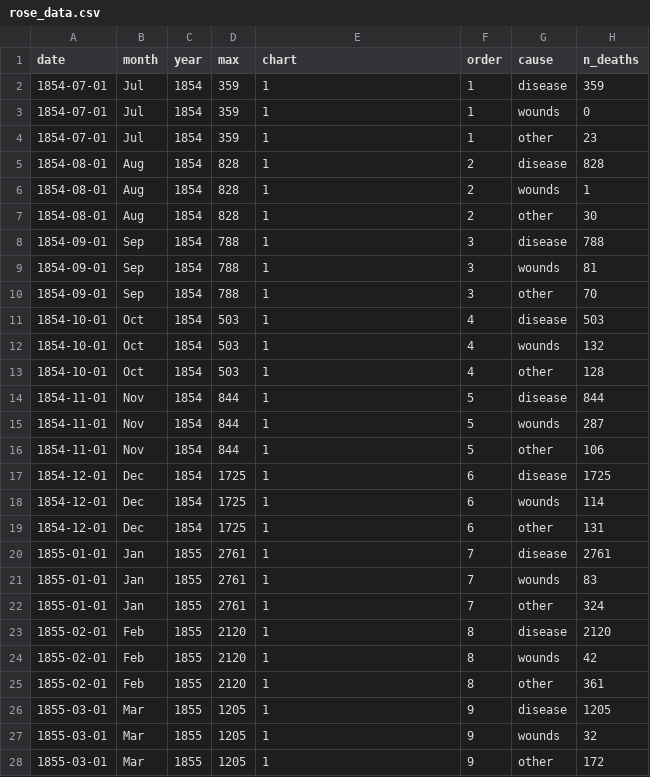
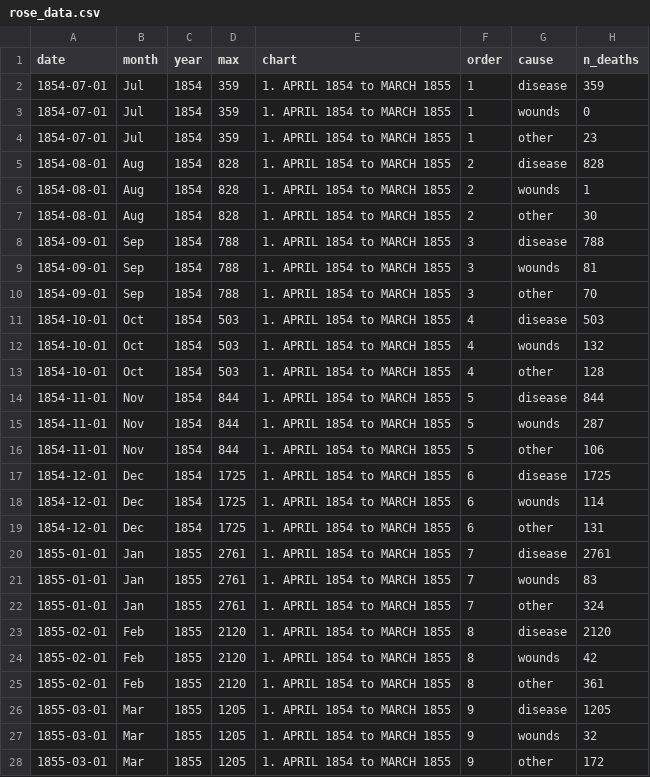
Before and after one commit to joaopalmeiro/data-preparation, a CSV file: vega-presentation-require-lx/data/rose_data.csv, drawn as a sheet; only a part is shown; the diff covers the shown part only.

Commit message:
Updated: `chart` column values.

```diff
--- a/vega-presentation-require-lx/data/rose_data.csv
+++ b/vega-presentation-require-lx/data/rose_data.csv
@@ -1,28 +1,28 @@
 date,month,year,max,chart,order,cause,n_deaths
-1854-07-01,Jul,1854,359,1,1,disease,359
-1854-07-01,Jul,1854,359,1,1,wounds,0
-1854-07-01,Jul,1854,359,1,1,other,23
-1854-08-01,Aug,1854,828,1,2,disease,828
-1854-08-01,Aug,1854,828,1,2,wounds,1
-1854-08-01,Aug,1854,828,1,2,other,30
-1854-09-01,Sep,1854,788,1,3,disease,788
-1854-09-01,Sep,1854,788,1,3,wounds,81
-1854-09-01,Sep,1854,788,1,3,other,70
-1854-10-01,Oct,1854,503,1,4,disease,503
-1854-10-01,Oct,1854,503,1,4,wounds,132
-1854-10-01,Oct,1854,503,1,4,other,128
-1854-11-01,Nov,1854,844,1,5,disease,844
-1854-11-01,Nov,1854,844,1,5,wounds,287
-1854-11-01,Nov,1854,844,1,5,other,106
-1854-12-01,Dec,1854,1725,1,6,disease,1725
-1854-12-01,Dec,1854,1725,1,6,wounds,114
-1854-12-01,Dec,1854,1725,1,6,other,131
-1855-01-01,Jan,1855,2761,1,7,disease,2761
-1855-01-01,Jan,1855,2761,1,7,wounds,83
-1855-01-01,Jan,1855,2761,1,7,other,324
-1855-02-01,Feb,1855,2120,1,8,disease,2120
-1855-02-01,Feb,1855,2120,1,8,wounds,42
-1855-02-01,Feb,1855,2120,1,8,other,361
-1855-03-01,Mar,1855,1205,1,9,disease,1205
-1855-03-01,Mar,1855,1205,1,9,wounds,32
-1855-03-01,Mar,1855,1205,1,9,other,172
+1854-07-01,Jul,1854,359,1. APRIL 1854 to MARCH 1855,1,disease,359
+1854-07-01,Jul,1854,359,1. APRIL 1854 to MARCH 1855,1,wounds,0
+1854-07-01,Jul,1854,359,1. APRIL 1854 to MARCH 1855,1,other,23
+1854-08-01,Aug,1854,828,1. APRIL 1854 to MARCH 1855,2,disease,828
+1854-08-01,Aug,1854,828,1. APRIL 1854 to MARCH 1855,2,wounds,1
+1854-08-01,Aug,1854,828,1. APRIL 1854 to MARCH 1855,2,other,30
+1854-09-01,Sep,1854,788,1. APRIL 1854 to MARCH 1855,3,disease,788
+1854-09-01,Sep,1854,788,1. APRIL 1854 to MARCH 1855,3,wounds,81
+1854-09-01,Sep,1854,788,1. APRIL 1854 to MARCH 1855,3,other,70
+1854-10-01,Oct,1854,503,1. APRIL 1854 to MARCH 1855,4,disease,503
+1854-10-01,Oct,1854,503,1. APRIL 1854 to MARCH 1855,4,wounds,132
+1854-10-01,Oct,1854,503,1. APRIL 1854 to MARCH 1855,4,other,128
+1854-11-01,Nov,1854,844,1. APRIL 1854 to MARCH 1855,5,disease,844
+1854-11-01,Nov,1854,844,1. APRIL 1854 to MARCH 1855,5,wounds,287
+1854-11-01,Nov,1854,844,1. APRIL 1854 to MARCH 1855,5,other,106
+1854-12-01,Dec,1854,1725,1. APRIL 1854 to MARCH 1855,6,disease,1725
+1854-12-01,Dec,1854,1725,1. APRIL 1854 to MARCH 1855,6,wounds,114
+1854-12-01,Dec,1854,1725,1. APRIL 1854 to MARCH 1855,6,other,131
+1855-01-01,Jan,1855,2761,1. APRIL 1854 to MARCH 1855,7,disease,2761
+1855-01-01,Jan,1855,2761,1. APRIL 1854 to MARCH 1855,7,wounds,83
+1855-01-01,Jan,1855,2761,1. APRIL 1854 to MARCH 1855,7,other,324
+1855-02-01,Feb,1855,2120,1. APRIL 1854 to MARCH 1855,8,disease,2120
+1855-02-01,Feb,1855,2120,1. APRIL 1854 to MARCH 1855,8,wounds,42
+1855-02-01,Feb,1855,2120,1. APRIL 1854 to MARCH 1855,8,other,361
+1855-03-01,Mar,1855,1205,1. APRIL 1854 to MARCH 1855,9,disease,1205
+1855-03-01,Mar,1855,1205,1. APRIL 1854 to MARCH 1855,9,wounds,32
+1855-03-01,Mar,1855,1205,1. APRIL 1854 to MARCH 1855,9,other,172
```
Also changed, not shown: 45 edited cells elsewhere in this file, 2 other files.
